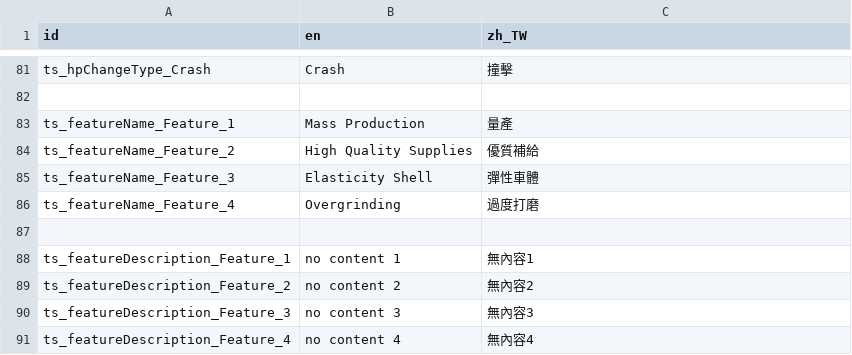
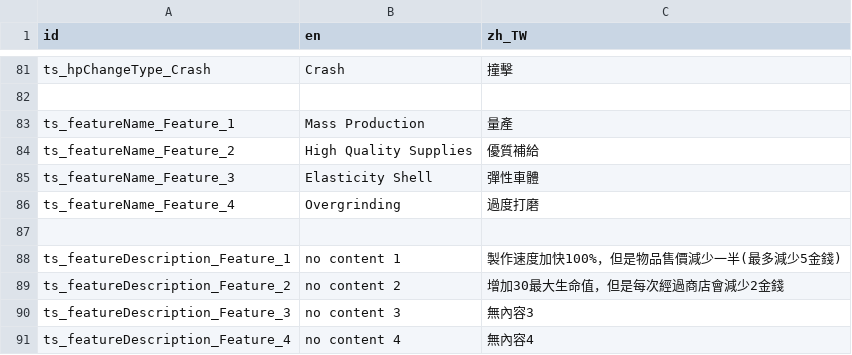
Before and after one commit to ktkr1753/TravelingSmith, a CSV file: 006_Language/Texts/LanguageContent.csv, drawn as a sheet; only a part is shown, gaps mark what is left out.

```diff
--- a/006_Language/Texts/LanguageContent.csv
+++ b/006_Language/Texts/LanguageContent.csv
@@ -87,4 +87,4 @@ ts_featureName_Feature_4,Overgrinding,過度打磨
 
-ts_featureDescription_Feature_1,no content 1,無內容1
-ts_featureDescription_Feature_2,no content 2,無內容2
+ts_featureDescription_Feature_1,no content 1,製作速度加快100%，但是物品售價減少一半(最多減少5金錢)
+ts_featureDescription_Feature_2,no content 2,增加30最大生命值，但是每次經過商店會減少2金錢
 ts_featureDescription_Feature_3,no content 3,無內容3
```
Also changed, not shown: 10 other files.
